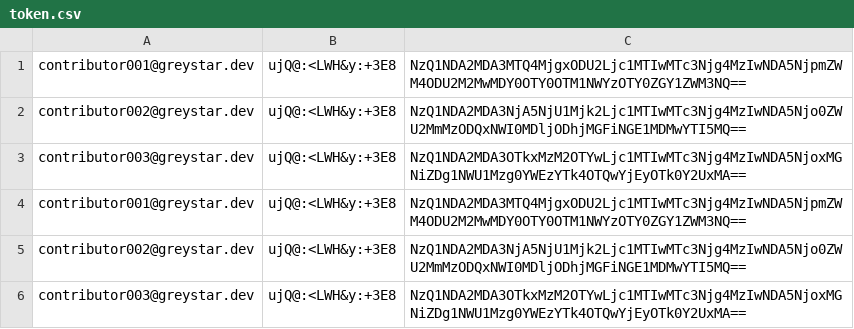
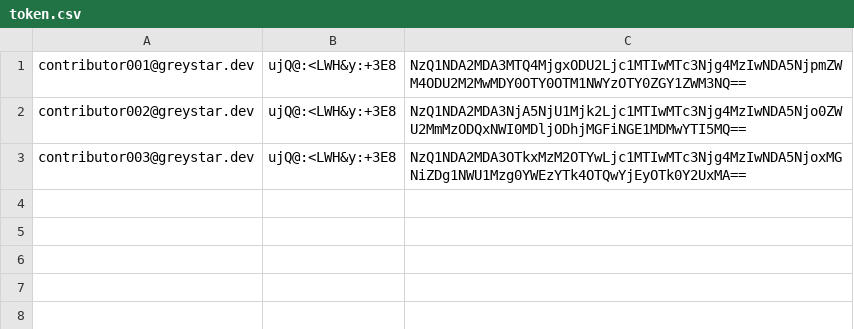
Before and after one commit to kangli914/pycharm, a CSV file: iterators/token.csv, drawn as a sheet.

Commit message:
token iterator update

```diff
--- a/iterators/token.csv
+++ b/iterators/token.csv
@@ -3,4 +3 @@ contributor002@greystar.dev,ujQ@:<LWH&y:+3E8,NzQ1NDA2MDA3NjA5NjU1Mjk2Ljc1MTIwMTc
 contributor003@greystar.dev,ujQ@:<LWH&y:+3E8,NzQ1NDA2MDA3OTkxMzM2OTYwLjc1MTIwMTc3Njg4MzIwNDA5NjoxMGNiZDg1NWU1Mzg0YWEzYTk4OTQwYjEyOTk0Y2UxMA==
-contributor001@greystar.dev,ujQ@:<LWH&y:+3E8,NzQ1NDA2MDA3MTQ4MjgxODU2Ljc1MTIwMTc3Njg4MzIwNDA5NjpmZWM4ODU2M2MwMDY0OTY0OTM1NWYzOTY0ZGY1ZWM3NQ==
-contributor002@greystar.dev,ujQ@:<LWH&y:+3E8,NzQ1NDA2MDA3NjA5NjU1Mjk2Ljc1MTIwMTc3Njg4MzIwNDA5Njo0ZWU2MmMzODQxNWI0MDljODhjMGFiNGE1MDMwYTI5MQ==
-contributor003@greystar.dev,ujQ@:<LWH&y:+3E8,NzQ1NDA2MDA3OTkxMzM2OTYwLjc1MTIwMTc3Njg4MzIwNDA5NjoxMGNiZDg1NWU1Mzg0YWEzYTk4OTQwYjEyOTk0Y2UxMA==
```
Also changed, not shown: 1 other file.
